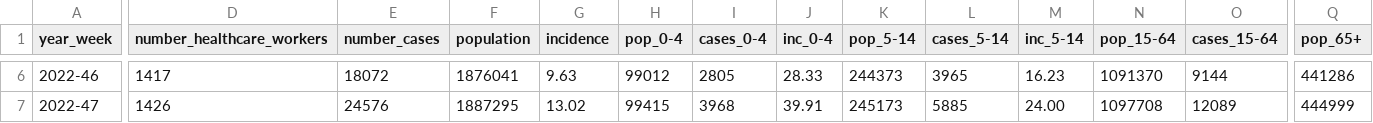
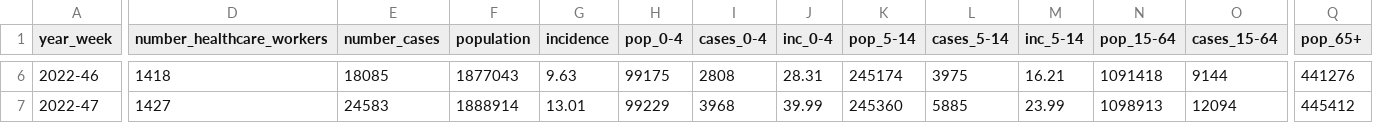
Before and after one commit to unicalportale/dati-epidemiologici, a CSV file: influenza-stagionale/flu-season/2022-2023/epidemiological-data/national-cases-2022-2023.csv, drawn as a sheet; only a part is shown, gaps mark what is left out; the diff covers the shown part only; the diff names each change by its address in the sheet, - before the commit and + after, or states it on an @@ line.

```diff
--- a/influenza-stagionale/flu-season/2022-2023/epidemiological-data/national-cases-2022-2023.csv
+++ b/influenza-stagionale/flu-season/2022-2023/epidemiological-data/national-cases-2022-2023.csv
-D6 (number_healthcare_workers): 1417
+D6 (number_healthcare_workers): 1418
-E6 (number_cases): 18072
+E6 (number_cases): 18085
-F6 (population): 1876041
+F6 (population): 1877043
-H6 (pop_0-4): 99012
+H6 (pop_0-4): 99175
-I6 (cases_0-4): 2805
+I6 (cases_0-4): 2808
-J6 (inc_0-4): 28.33
+J6 (inc_0-4): 28.31
-K6 (pop_5-14): 244373
+K6 (pop_5-14): 245174
-L6 (cases_5-14): 3965
+L6 (cases_5-14): 3975
-M6 (inc_5-14): 16.23
+M6 (inc_5-14): 16.21
-N6 (pop_15-64): 1091370
+N6 (pop_15-64): 1091418
-Q6 (pop_65+): 441286
+Q6 (pop_65+): 441276
-D7 (number_healthcare_workers): 1426
+D7 (number_healthcare_workers): 1427
-E7 (number_cases): 24576
+E7 (number_cases): 24583
-F7 (population): 1887295
+F7 (population): 1888914
-G7 (incidence): 13.02
+G7 (incidence): 13.01
-H7 (pop_0-4): 99415
+H7 (pop_0-4): 99229
-J7 (inc_0-4): 39.91
+J7 (inc_0-4): 39.99
-K7 (pop_5-14): 245173
+K7 (pop_5-14): 245360
-M7 (inc_5-14): 24.00
+M7 (inc_5-14): 23.99
-N7 (pop_15-64): 1097708
+N7 (pop_15-64): 1098913
-O7 (cases_15-64): 12089
+O7 (cases_15-64): 12094
-Q7 (pop_65+): 444999
+Q7 (pop_65+): 445412
```
Also changed, not shown: 1 added row and 149 edited cells elsewhere in this file, influenza-stagionale/flu-season/2022-2023/epidemiological-data/regional-cases-2022-2023.csv.
